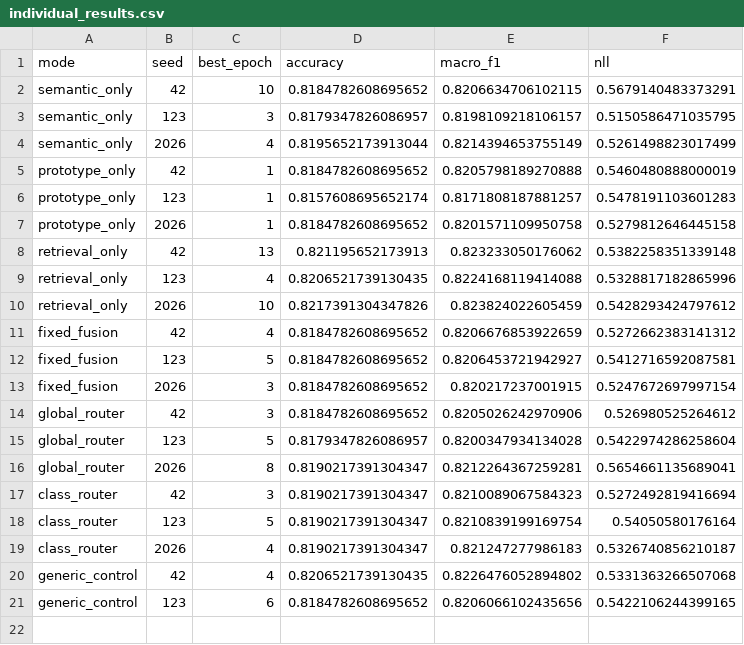
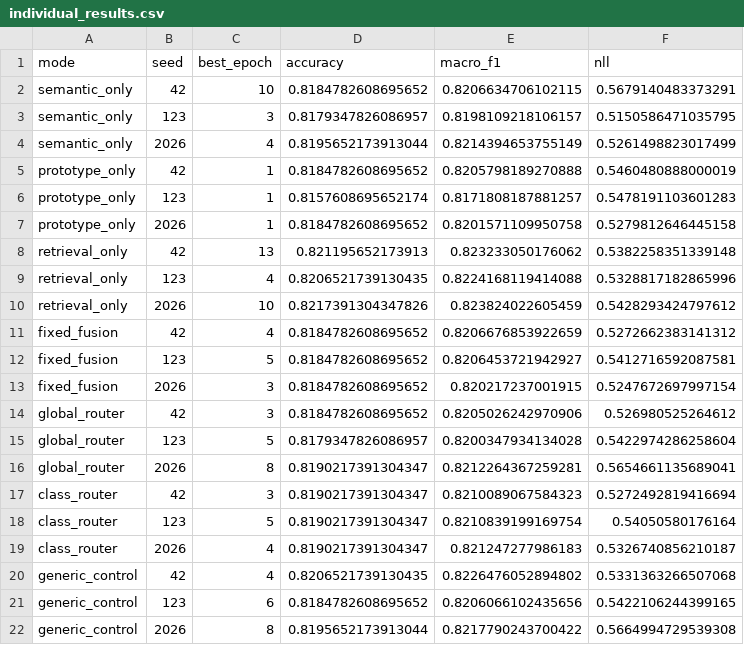
Before and after one commit to ankita6876/bangla-sentiment-research, a CSV file: research_stage8c/individual_results.csv, drawn as a sheet.

```diff
--- a/research_stage8c/individual_results.csv
+++ b/research_stage8c/individual_results.csv
@@ -21 +21,2 @@ generic_control,42,4,0.8206521739130435,0.8226476052894802,0.5331363266507068
 generic_control,123,6,0.8184782608695652,0.8206066102435656,0.5422106244399165
+generic_control,2026,8,0.8195652173913044,0.8217790243700422,0.5664994729539308
```
Also changed, not shown: research_stage8c/training_history.csv.
